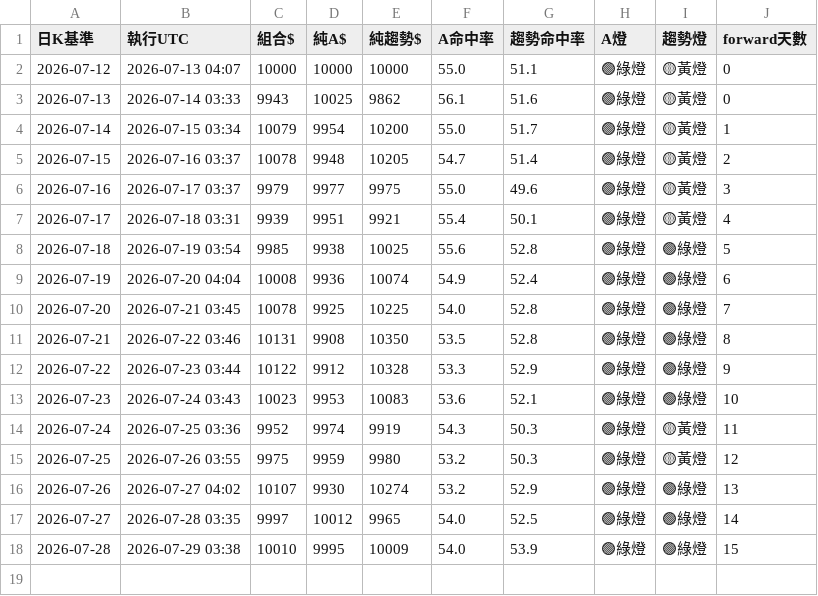
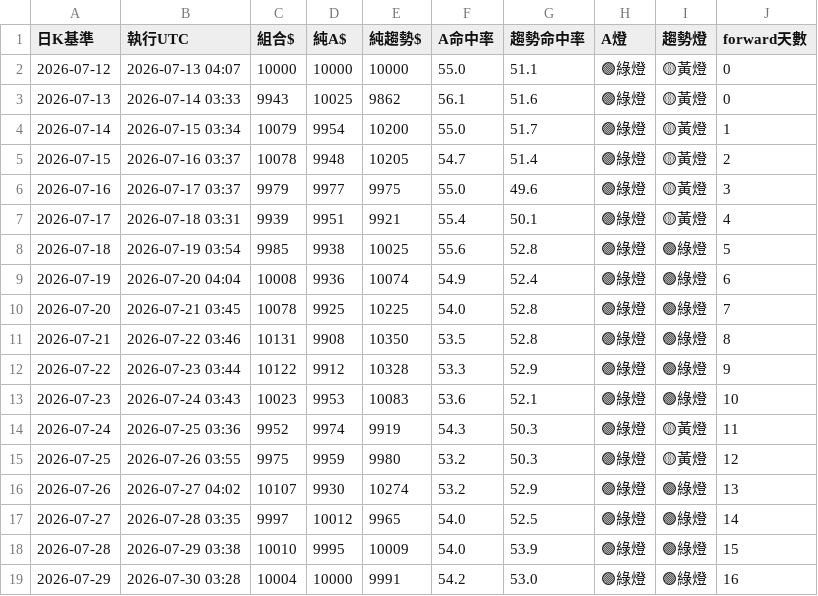
Before and after one commit to pidasin/crypto_combo_zscore_forward, a CSV file: combo_forward_log.csv, drawn as a sheet; the diff names each change by its address in the sheet, - before the commit and + after, or states it on an @@ line.

```diff
--- a/combo_forward_log.csv
+++ b/combo_forward_log.csv
+row 19: 2026-07-29 | 2026-07-30 03:28 | 10004 | 10000 | 9991 | 54.2 | 53.0 | 🟢綠燈 | 🟢綠燈 | 16
```
Also changed, not shown: paper_log.csv, 2 other files.
